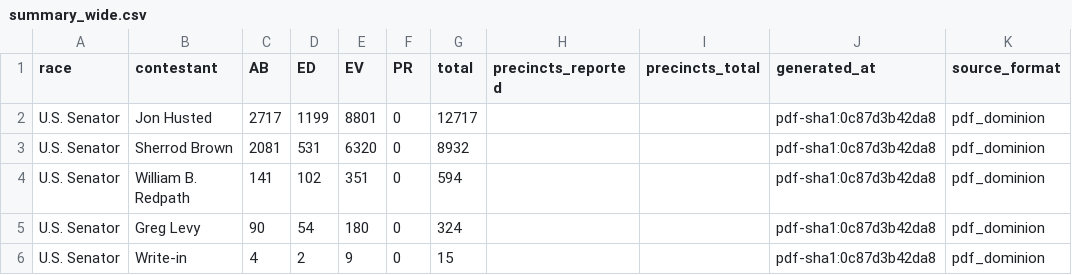
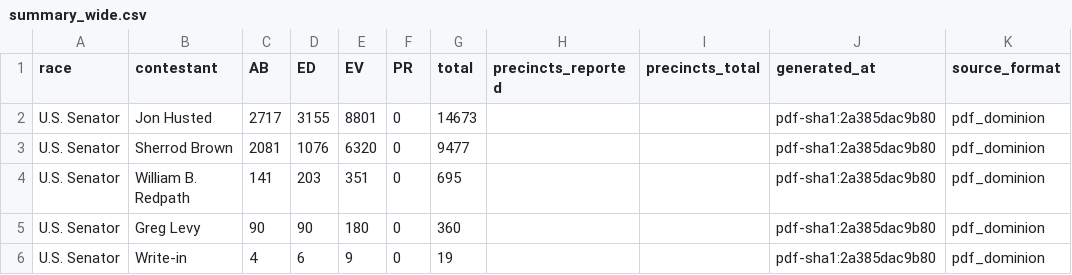
Before and after one commit to dscarvalone/scrapers2026, a CSV file: counties/miami/data/summary_wide.csv, drawn as a sheet.

```diff
--- a/counties/miami/data/summary_wide.csv
+++ b/counties/miami/data/summary_wide.csv
@@ -1,6 +1,6 @@
 race,contestant,AB,ED,EV,PR,total,precincts_reported,precincts_total,generated_at,source_format
-U.S. Senator,Jon Husted,2717,1199,8801,0,12717,,,pdf-sha1:0c87d3b42da8,pdf_dominion
-U.S. Senator,Sherrod Brown,2081,531,6320,0,8932,,,pdf-sha1:0c87d3b42da8,pdf_dominion
-U.S. Senator,William B. Redpath,141,102,351,0,594,,,pdf-sha1:0c87d3b42da8,pdf_dominion
-U.S. Senator,Greg Levy,90,54,180,0,324,,,pdf-sha1:0c87d3b42da8,pdf_dominion
-U.S. Senator,Write-in,4,2,9,0,15,,,pdf-sha1:0c87d3b42da8,pdf_dominion
+U.S. Senator,Jon Husted,2717,3155,8801,0,14673,,,pdf-sha1:2a385dac9b80,pdf_dominion
+U.S. Senator,Sherrod Brown,2081,1076,6320,0,9477,,,pdf-sha1:2a385dac9b80,pdf_dominion
+U.S. Senator,William B. Redpath,141,203,351,0,695,,,pdf-sha1:2a385dac9b80,pdf_dominion
+U.S. Senator,Greg Levy,90,90,180,0,360,,,pdf-sha1:2a385dac9b80,pdf_dominion
+U.S. Senator,Write-in,4,6,9,0,19,,,pdf-sha1:2a385dac9b80,pdf_dominion
```
Also changed, not shown: results/senate_by_timing.csv, results/senate_statewide_by_county.csv, 1 other file.
